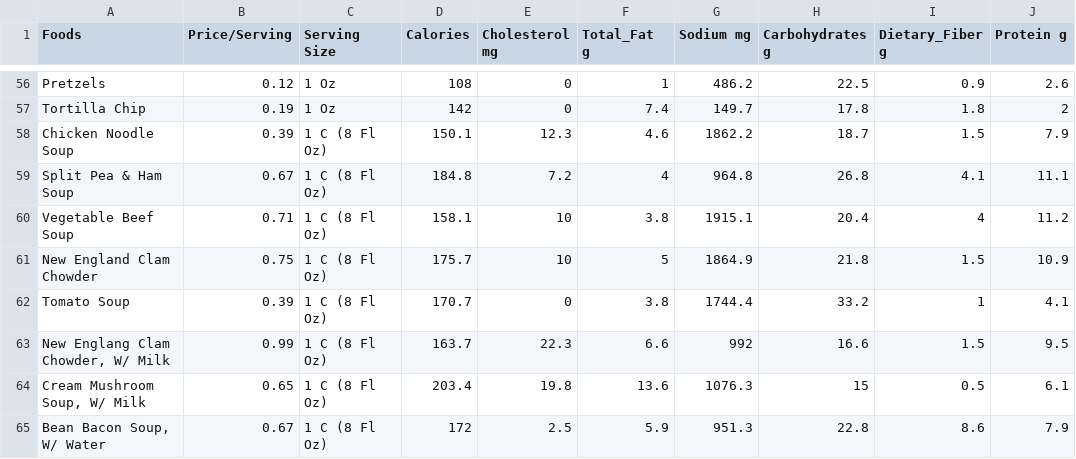
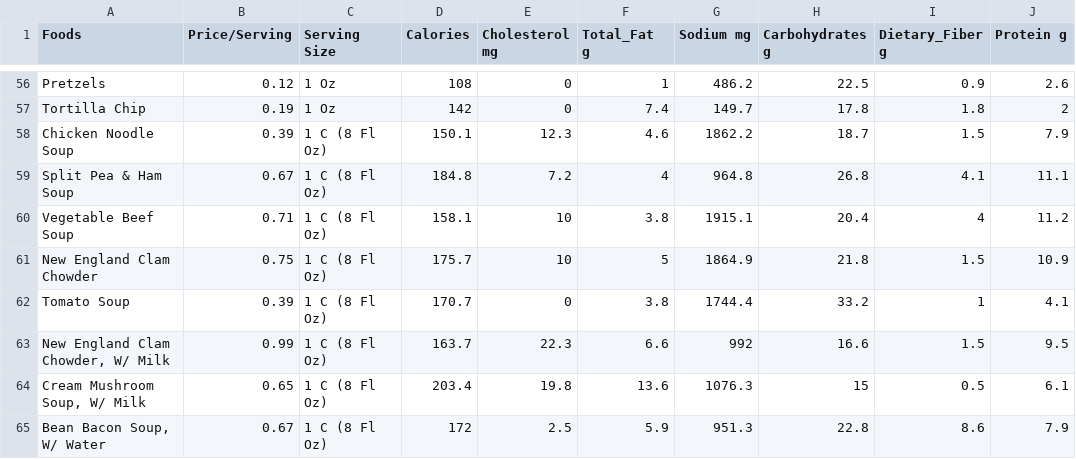
Before and after one commit to RafaelZernaUP/CMSC-150-PROJECT, a CSV file: Data/Food Data.csv, drawn as a sheet; only a part is shown, gaps mark what is left out; the diff names each change by its address in the sheet, - before the commit and + after, or states it on an @@ line.

Commit message:
fix: spelling englang

```diff
--- a/Data/Food Data.csv
+++ b/Data/Food Data.csv
-A63 (Foods): New Englang Clam Chowder, W/ Milk
+A63 (Foods): New England Clam Chowder, W/ Milk
```
